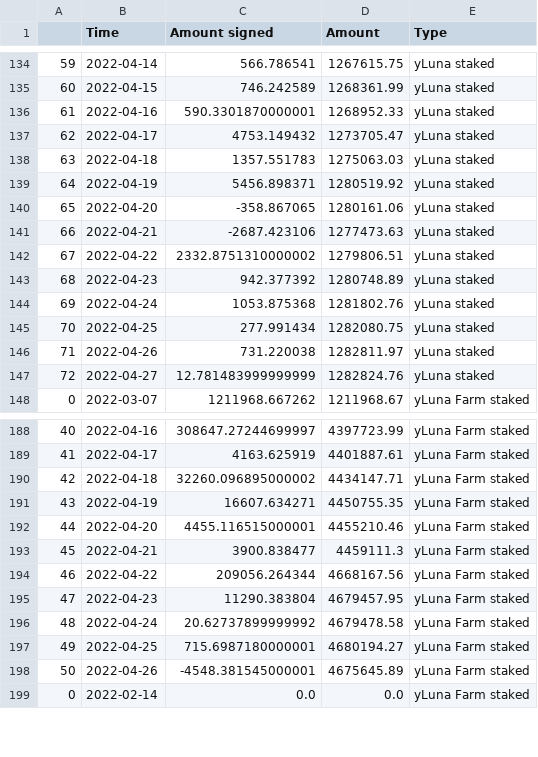
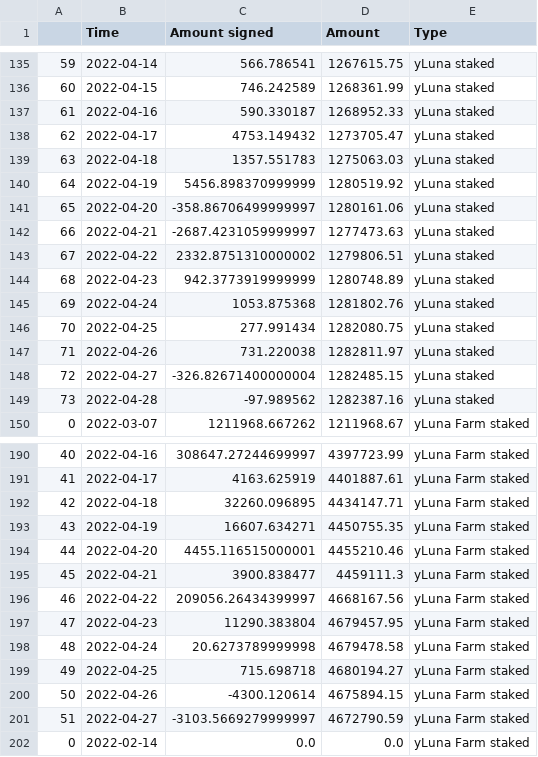
Before and after one commit to IncioMan/prism_analytics, a CSV file: data/processed/ydp_asset_used.csv, drawn as a sheet; only a part is shown, gaps mark what is left out; addresses are those after the commit; the diff covers the shown part only; the diff names each change by its address in the sheet, - before the commit and + after, or states it on an @@ line.

```diff
--- a/data/processed/ydp_asset_used.csv
+++ b/data/processed/ydp_asset_used.csv
-C137 (Amount signed): 590.3301870000001
+C137 (Amount signed): 590.330187
-C140 (Amount signed): 5456.898371
+C140 (Amount signed): 5456.898370999999
-C141 (Amount signed): -358.867065
+C141 (Amount signed): -358.86706499999997
-C142 (Amount signed): -2687.423106
+C142 (Amount signed): -2687.4231059999997
-C144 (Amount signed): 942.377392
+C144 (Amount signed): 942.3773919999999
-C148 (Amount signed): 12.781483999999999
+C148 (Amount signed): -326.82671400000004
-D148 (Amount): 1282824.76
+D148 (Amount): 1282485.15
+row 149: 73 | 2022-04-28 | -97.989562 | 1282387.16 | yLuna staked
-C192 (Amount signed): 32260.096895000002
+C192 (Amount signed): 32260.096895
-C196 (Amount signed): 209056.264344
+C196 (Amount signed): 209056.26434399997
-C198 (Amount signed): 20.62737899999992
+C198 (Amount signed): 20.6273789999998
-C199 (Amount signed): 715.6987180000001
+C199 (Amount signed): 715.698718
-C200 (Amount signed): -4548.381545000001
+C200 (Amount signed): -4300.120614
-D200 (Amount): 4675645.89
+D200 (Amount): 4675894.15
+row 201: 51 | 2022-04-27 | -3103.5669279999997 | 4672790.59 | yLuna Farm staked
```
Also changed, not shown: 1 added row, 7 edited cells and row numbers in column A elsewhere in this file, data/processed/amps_activity.csv, data/processed/aprs.csv, 9 other files.
